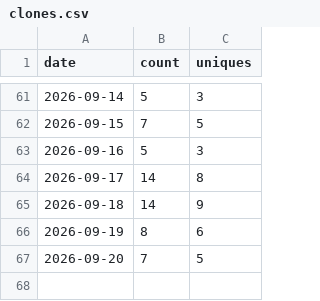
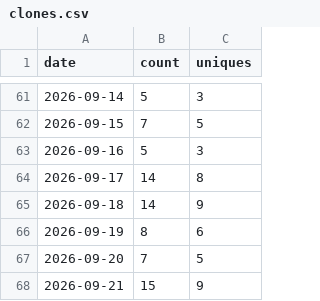
Before and after one commit to Kr1sCode/proxmox-autosnap, a CSV file: .github/traffic/clones.csv, drawn as a sheet; only a part is shown, gaps mark what is left out.

```diff
--- a/.github/traffic/clones.csv
+++ b/.github/traffic/clones.csv
@@ -67 +67,2 @@ date,count,uniques
 2026-09-20,7,5
+2026-09-21,15,9
```
Also changed, not shown: .github/traffic/views.csv.
